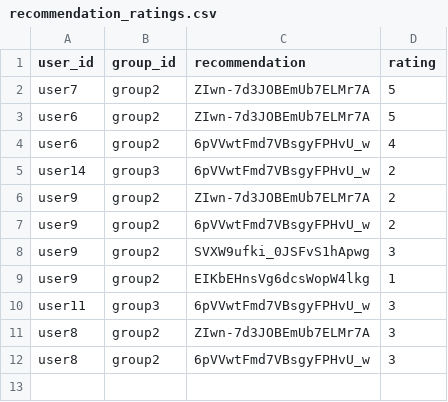
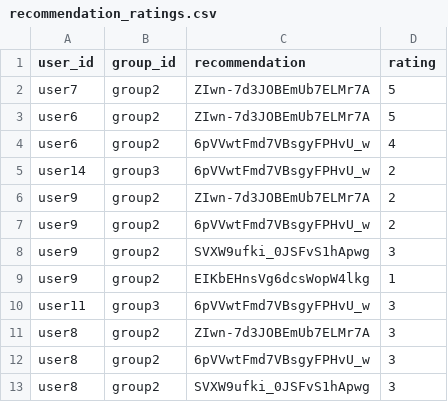
Before and after one commit to demondeployer7/dss, a CSV file: recommendation_ratings.csv, drawn as a sheet.

Commit message:
Update recommendation_ratings.csv via Streamlit app

```diff
--- a/recommendation_ratings.csv
+++ b/recommendation_ratings.csv
@@ -12 +12,2 @@ user8,group2,ZIwn-7d3JOBEmUb7ELMr7A,3
 user8,group2,6pVVwtFmd7VBsgyFPHvU_w,3
+user8,group2,SVXW9ufki_0JSFvS1hApwg,3
```
